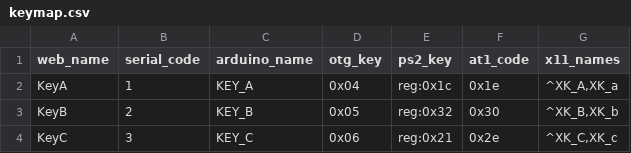
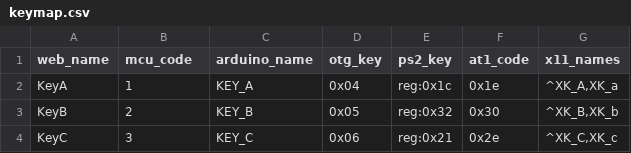
Before and after one commit to mofeng-git/One-KVM, a CSV file: keymap.csv, drawn as a sheet; only a part is shown.

Commit message:
renamed serial keymap codes to mcu

```diff
--- a/keymap.csv
+++ b/keymap.csv
@@ -1,2 +1,2 @@
-web_name,serial_code,arduino_name,otg_key,ps2_key,at1_code,x11_names
+web_name,mcu_code,arduino_name,otg_key,ps2_key,at1_code,x11_names
 KeyA,1,KEY_A,0x04,reg:0x1c,0x1e,"^XK_A,XK_a"
```
Also changed, not shown: 8 other files.
